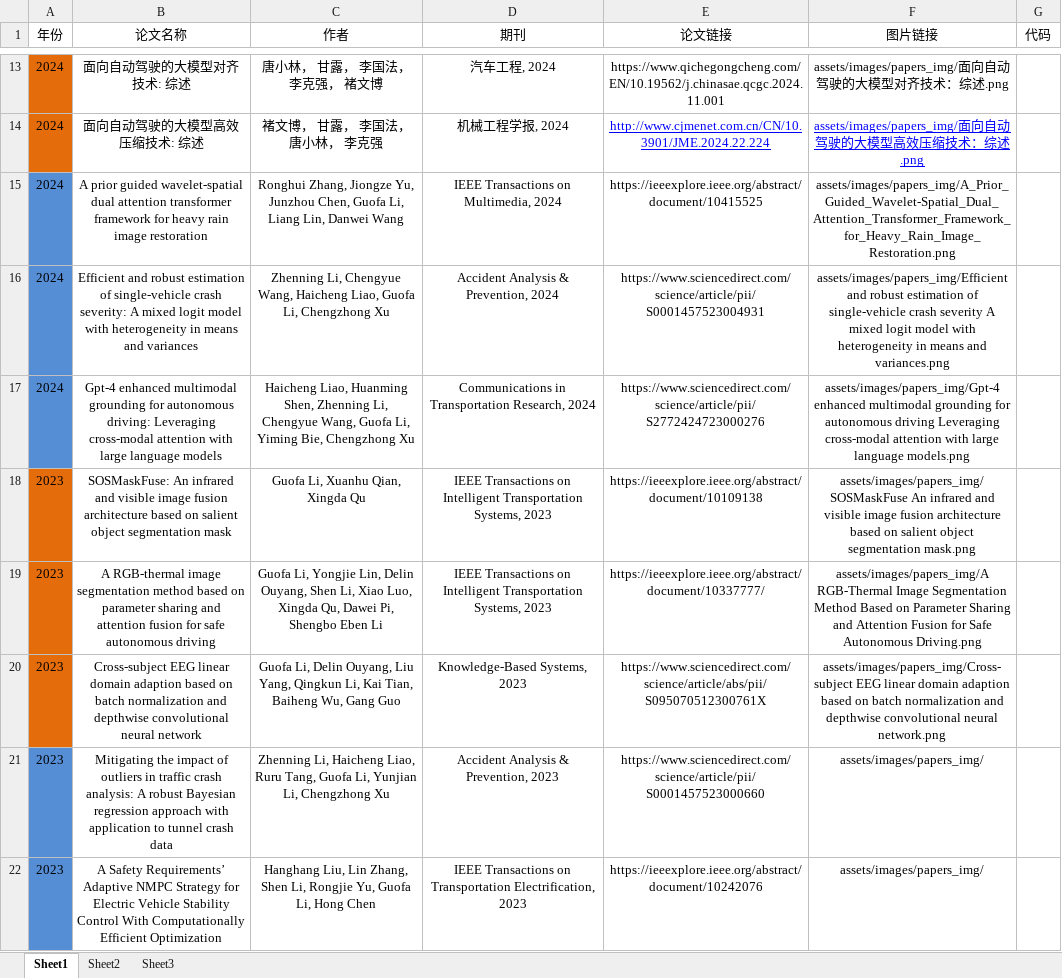
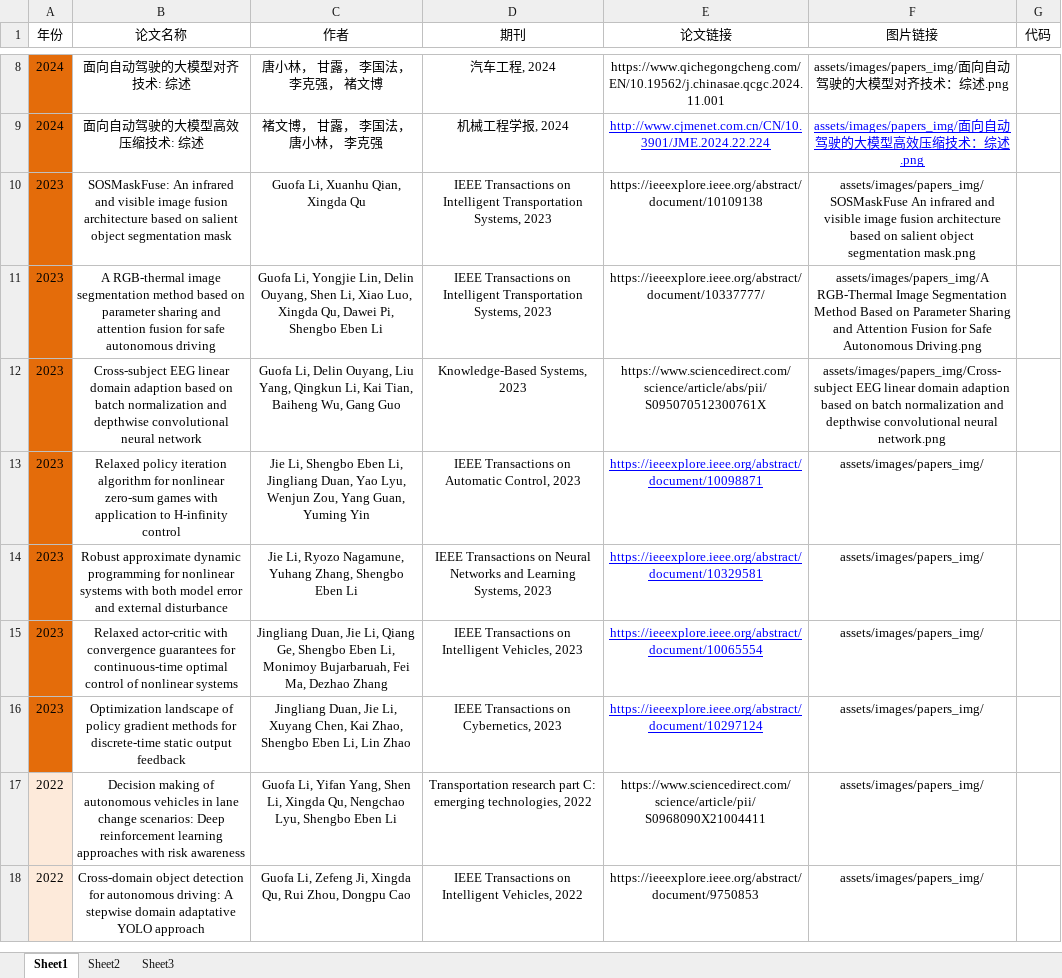
Before and after one commit to AutomotiveIntelligenceLab/AutomotiveIntelligenceLab.github.io, an Excel workbook: assets/files/papers_index_show.xlsx, sheet Sheet1, drawn as a sheet; only a part is shown, gaps mark what is left out; the shorter side is filled out with more unchanged rows; values as stored, in another font and other column widths than the file's, no borders; the diff covers the shown part only; the diff names each change by its address in the sheet, - before the commit and + after, or states it on an @@ line.

```diff
--- a/assets/files/papers_index_show.xlsx (sheet Sheet1)
+++ b/assets/files/papers_index_show.xlsx (sheet Sheet1)
-row 15: 2024 | A prior guided wavelet-spatial dual attention transformer framework for heavy rain image restoration | Ronghui Zhang, Jiongze Yu, Junzhou Chen, Guofa Li, Liang Lin, Danwei Wang | IEEE Transactions on Multimedia, 2024 | https://ieeexplore.ieee.org/abstract/document/10415525 | assets/images/papers_img/A_Prior_Guided_Wavelet-Spatial_Dual_Attention_Transformer_Framework_for_Heavy_Rain_Image_Restoration.png
-row 16: 2024 | Efficient and robust estimation of single-vehicle crash severity: A mixed logit model with heterogeneity in means and variances | Zhenning Li, Chengyue Wang, Haicheng Liao, Guofa Li, Chengzhong Xu | Accident Analysis & Prevention, 2024 | https://www.sciencedirect.com/science/article/pii/S0001457523004931 | assets/images/papers_img/Efficient and robust estimation of single-vehicle crash severity A mixed logit model with heterogeneity in means and variances.png
-row 17: 2024 | Gpt-4 enhanced multimodal grounding for autonomous driving: Leveraging cross-modal attention with large language models | Haicheng Liao, Huanming Shen, Zhenning Li, Chengyue Wang, Guofa Li, Yiming Bie, Chengzhong Xu | Communications in Transportation Research, 2024 | https://www.sciencedirect.com/science/article/pii/S2772424723000276 | assets/images/papers_img/Gpt-4 enhanced multimodal grounding for autonomous driving Leveraging cross-modal attention with large language models.png
-row 21: 2023 | Mitigating the impact of outliers in traffic crash analysis: A robust Bayesian regression approach with application to tunnel crash data | Zhenning Li, Haicheng Liao, Ruru Tang, Guofa Li, Yunjian Li, Chengzhong Xu | Accident Analysis & Prevention, 2023 | https://www.sciencedirect.com/science/article/pii/S0001457523000660 | assets/images/papers_img/
-row 22: 2023 | A Safety Requirements’ Adaptive NMPC Strategy for Electric Vehicle Stability Control With Computationally Efficient Optimization | Hanghang Liu, Lin Zhang, Shen Li, Rongjie Yu, Guofa Li, Hong Chen | IEEE Transactions on Transportation Electrification, 2023 | https://ieeexplore.ieee.org/abstract/document/10242076 | assets/images/papers_img/
```
Also changed, not shown: 20 removed rows elsewhere in this sheet, 9 other files.
